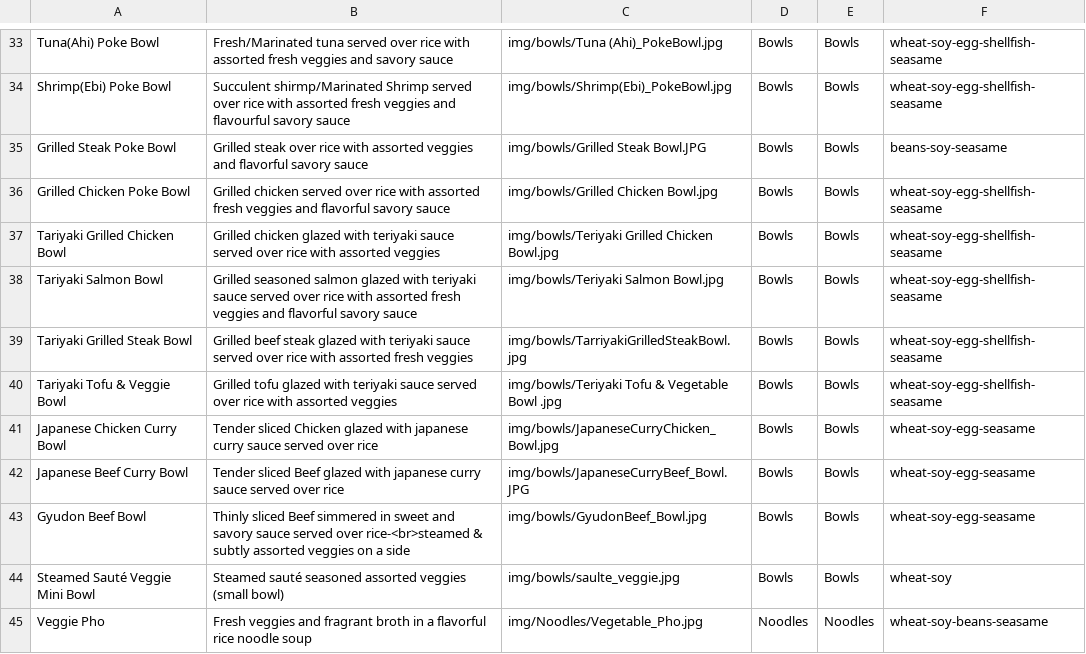
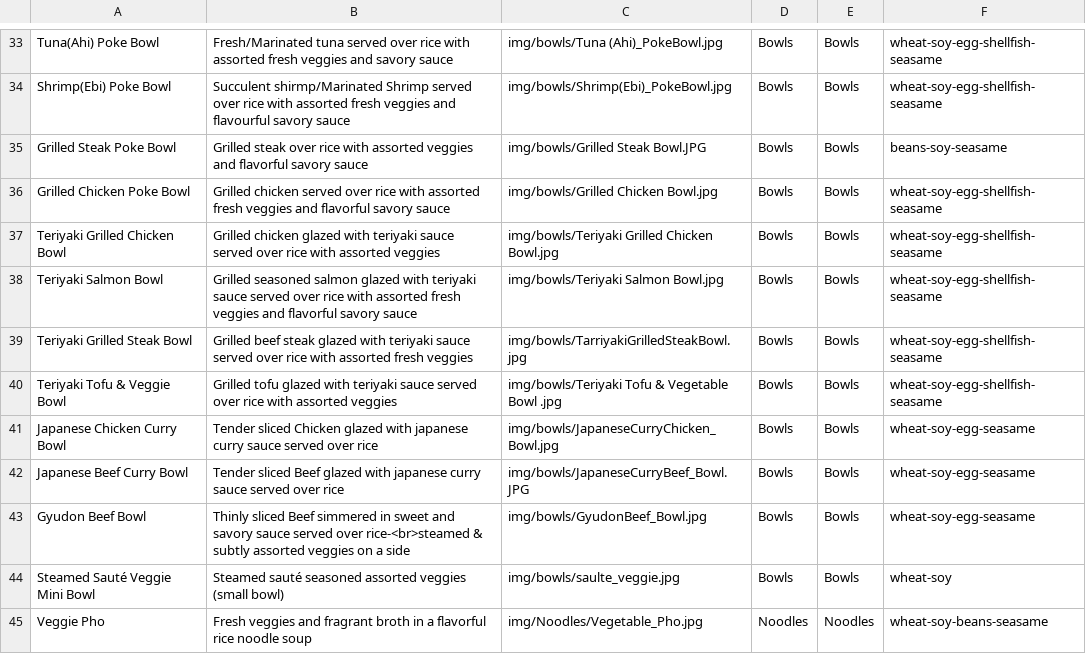
Before and after one commit to Orion1071/mlhsushi_web, a CSV file: menu_items.csv, drawn as a sheet; only a part is shown, gaps mark what is left out.

Commit message:
fix spelling teriyaki

```diff
--- a/menu_items.csv
+++ b/menu_items.csv
@@ -36,6 +36,6 @@ Grilled Steak Poke Bowl,Grilled steak over rice with assorted veggies and flavor
 Grilled Chicken Poke Bowl,Grilled chicken served over rice with assorted fresh veggies and flavorful savory sauce,img/bowls/Grilled Chicken Bowl.jpg,Bowls,Bowls,wheat-soy-egg-shellfish-seasame
-Tariyaki Grilled Chicken Bowl,Grilled chicken glazed with teriyaki sauce served over rice with assorted veggies,img/bowls/Teriyaki Grilled Chicken Bowl.jpg,Bowls,Bowls,wheat-soy-egg-shellfish-seasame
-Tariyaki Salmon Bowl,Grilled seasoned salmon glazed with teriyaki sauce served over rice with assorted fresh veggies and flavorful savory sauce,img/bowls/Teriyaki Salmon Bowl.jpg,Bowls,Bowls,wheat-soy-egg-shellfish-seasame
-Tariyaki Grilled Steak Bowl,Grilled beef steak glazed with teriyaki sauce served over rice with assorted fresh veggies,img/bowls/TarriyakiGrilledSteakBowl.jpg,Bowls,Bowls,wheat-soy-egg-shellfish-seasame
-Tariyaki Tofu & Veggie Bowl,Grilled tofu glazed with teriyaki sauce served over rice with assorted veggies,img/bowls/Teriyaki Tofu & Vegetable Bowl .jpg,Bowls,Bowls,wheat-soy-egg-shellfish-seasame
+Teriyaki Grilled Chicken Bowl,Grilled chicken glazed with teriyaki sauce served over rice with assorted veggies,img/bowls/Teriyaki Grilled Chicken Bowl.jpg,Bowls,Bowls,wheat-soy-egg-shellfish-seasame
+Teriyaki Salmon Bowl,Grilled seasoned salmon glazed with teriyaki sauce served over rice with assorted fresh veggies and flavorful savory sauce,img/bowls/Teriyaki Salmon Bowl.jpg,Bowls,Bowls,wheat-soy-egg-shellfish-seasame
+Teriyaki Grilled Steak Bowl,Grilled beef steak glazed with teriyaki sauce served over rice with assorted fresh veggies,img/bowls/TarriyakiGrilledSteakBowl.jpg,Bowls,Bowls,wheat-soy-egg-shellfish-seasame
+Teriyaki Tofu & Veggie Bowl,Grilled tofu glazed with teriyaki sauce served over rice with assorted veggies,img/bowls/Teriyaki Tofu & Vegetable Bowl .jpg,Bowls,Bowls,wheat-soy-egg-shellfish-seasame
 Japanese Chicken Curry Bowl,Tender sliced Chicken glazed with japanese curry sauce served over rice,img/bowls/JapaneseCurryChicken_Bowl.jpg,Bowls,Bowls,wheat-soy-egg-seasame
```
